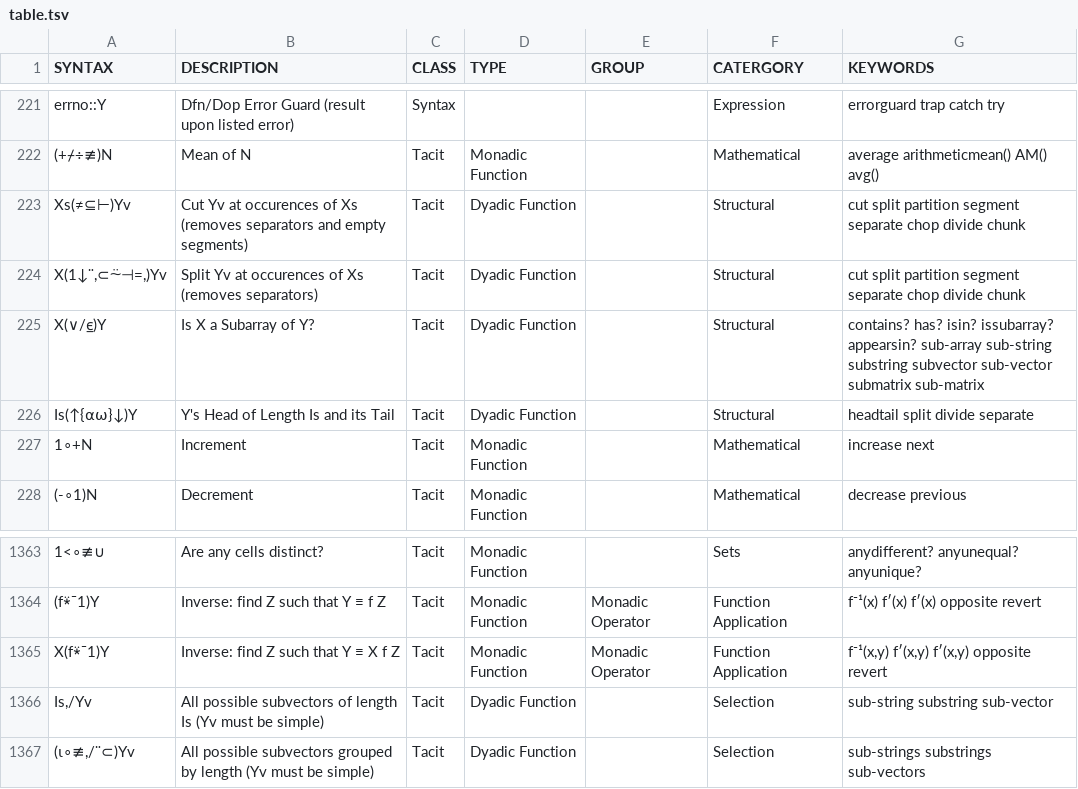
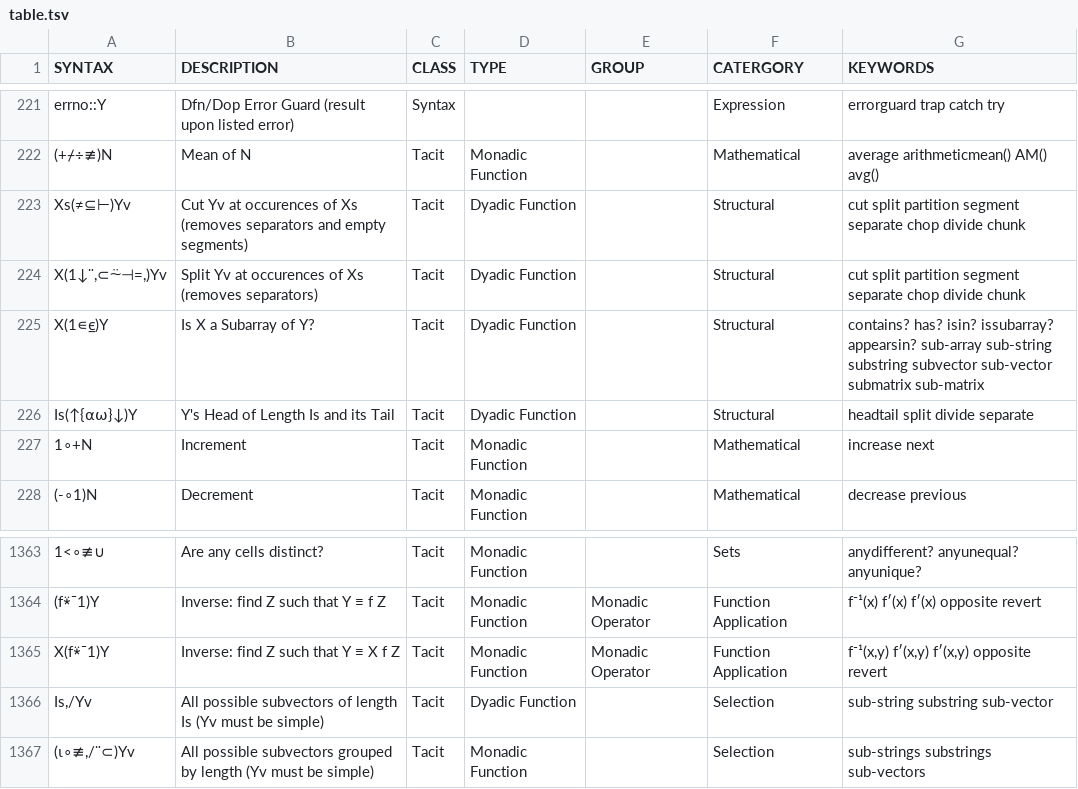
Before and after one commit to abrudz/aplcart, a TSV file: table.tsv, drawn as a sheet; only a part is shown, gaps mark what is left out.

Commit message:
tiny mistakes

```diff
--- a/table.tsv
+++ b/table.tsv
@@ -224,3 +224,3 @@ Xs(≠⊆⊢)Yv	Cut Yv at occurences of Xs (removes separators and empty segment
 X(1↓¨,⊂⍨⊣=,)Yv	Split Yv at occurences of Xs (removes separators)	Tacit	Dyadic Function		Structural	cut split partition segment separate chop divide chunk
-X(∨/⍷)Y	Is X a Subarray of Y?	Tacit	Dyadic Function		Structural	contains? has? isin? issubarray? appearsin? sub-array sub-string substring subvector sub-vector submatrix sub-matrix
+X(1∊⍷)Y	Is X a Subarray of Y?	Tacit	Dyadic Function		Structural	contains? has? isin? issubarray? appearsin? sub-array sub-string substring subvector sub-vector submatrix sub-matrix
 Is(↑{⍺⍵}↓)Y	Y's Head of Length Is and its Tail	Tacit	Dyadic Function		Structural	headtail split divide separate
@@ -1366,2 +1366,2 @@ X(f⍣¯1)Y	Inverse: find Z such that Y ≡ X f Z	Tacit	Monadic Function	Monadic
 Is,/Yv	All possible subvectors of length Is (Yv must be simple)	Tacit	Dyadic Function		Selection	sub-string substring sub-vector
-(⍳∘≢,/¨⊂)Yv	All possible subvectors grouped by length (Yv must be simple)	Tacit	Dyadic Function		Selection	sub-strings substrings sub-vectors
+(⍳∘≢,/¨⊂)Yv	All possible subvectors grouped by length (Yv must be simple)	Tacit	Monadic Function		Selection	sub-strings substrings sub-vectors
```
